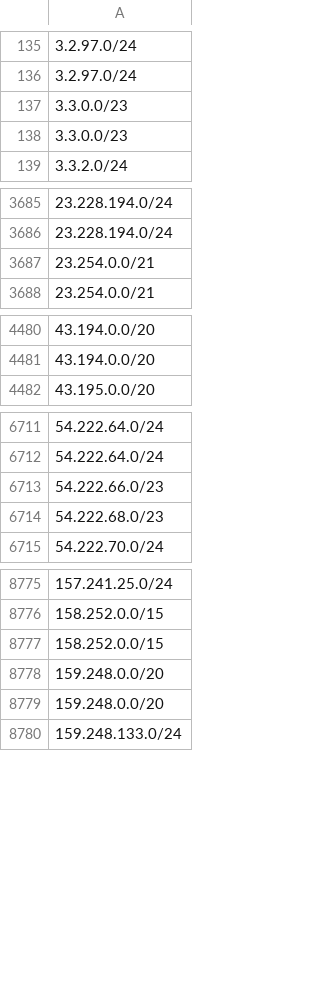
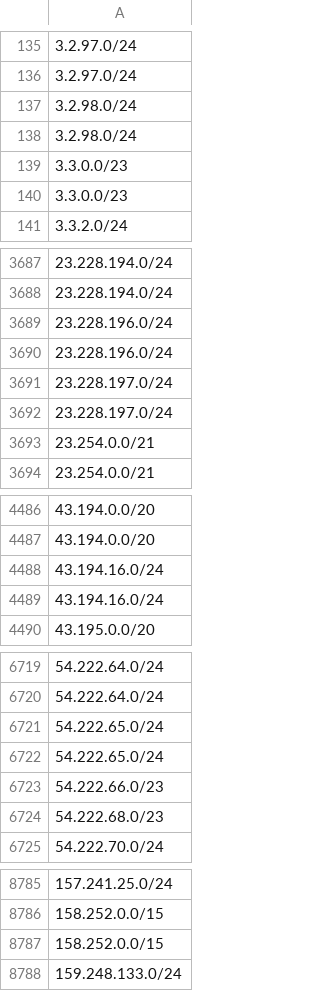
Before and after one commit to ZPetricusic/cloud-ip-ranges, a CSV file: data/aws/ip-ranges.csv, drawn as a sheet; only a part is shown, gaps mark what is left out; removed rows and columns are numbered as before the commit, all else as after; the diff names each change by its address in the sheet, - before the commit and + after, or states it on an @@ line.

Commit message:
Automatic range refresh - 22-08-2025 01:56:45+0000

```diff
--- a/data/aws/ip-ranges.csv
+++ b/data/aws/ip-ranges.csv
+row 137: 3.2.98.0/24
+row 138: 3.2.98.0/24
+row 3689: 23.228.196.0/24
+row 3690: 23.228.196.0/24
+row 3691: 23.228.197.0/24
+row 3692: 23.228.197.0/24
+row 4488: 43.194.16.0/24
+row 4489: 43.194.16.0/24
+row 6721: 54.222.65.0/24
+row 6722: 54.222.65.0/24
-row 8778: 159.248.0.0/20
-row 8779: 159.248.0.0/20
```
Also changed, not shown: 1 other file.
